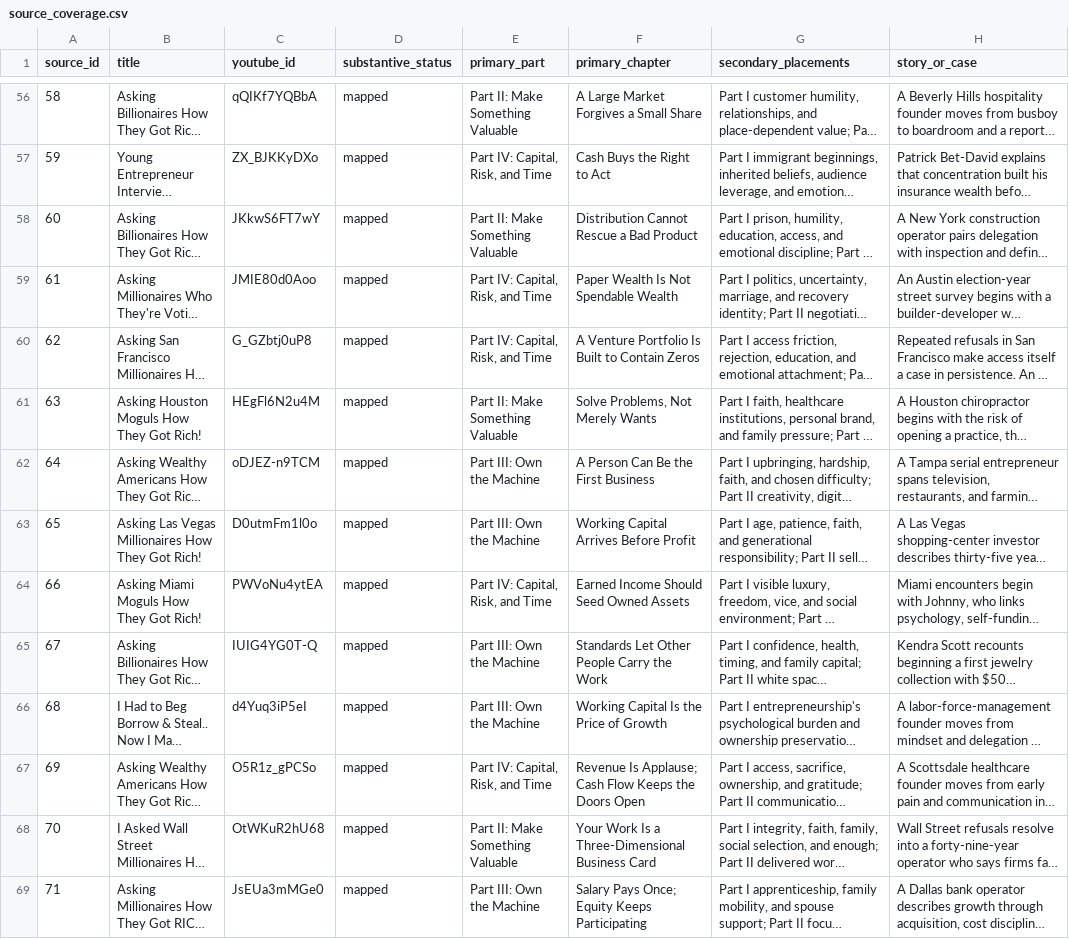
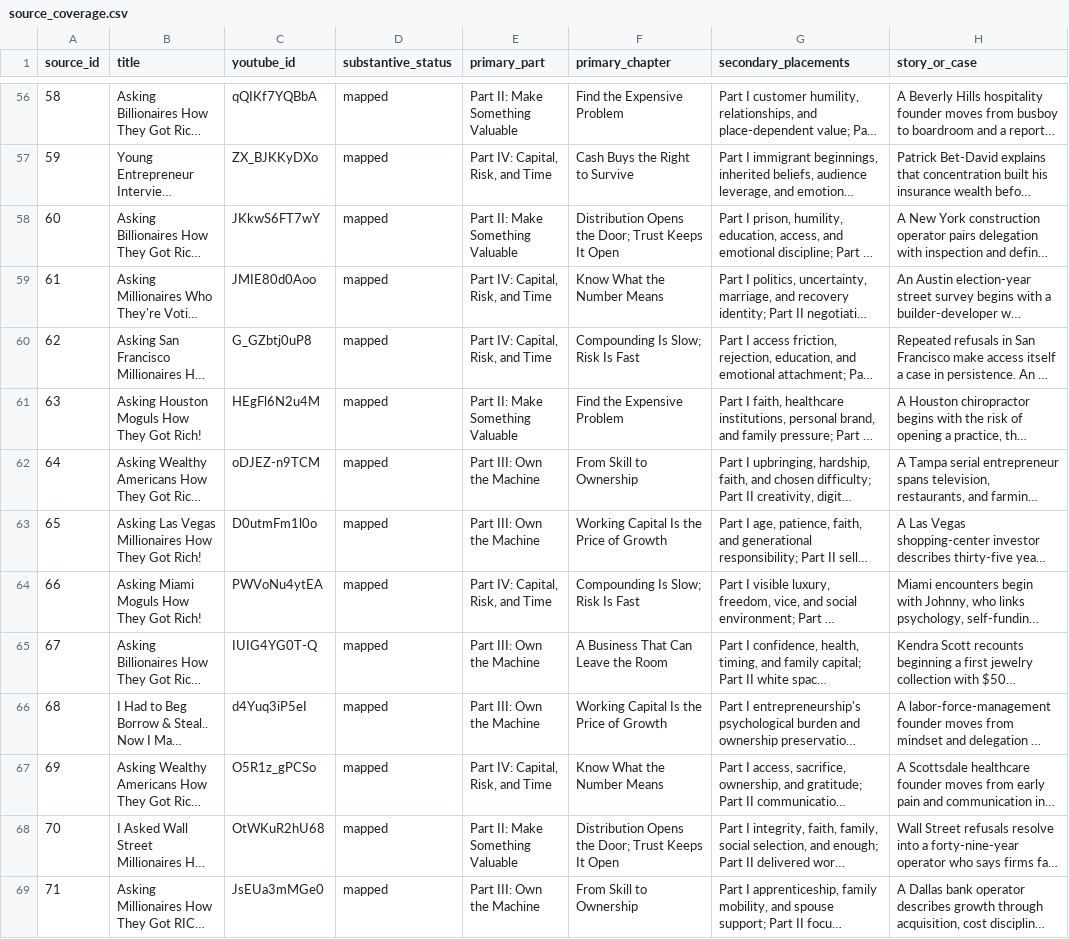
Before and after one commit to lachlanchen/LazyEarn, a CSV file: generated_course_notes/lazyearn/school-of-hard-knocks/hard-knocks-interviews/dynamic_book/editorial/source_coverage.csv, drawn as a sheet; only a part is shown, gaps mark what is left out; long unchanged cells end in …; the diff covers the shown part only; the diff names each change by its address in the sheet, - before the commit and + after, or states it on an @@ line.

Commit message:
Set the wealth book architecture

```diff
--- a/generated_course_notes/lazyearn/school-of-hard-knocks/hard-knocks-interviews/dynamic_book/editorial/source_coverage.csv
+++ b/generated_course_notes/lazyearn/school-of-hard-knocks/hard-knocks-interviews/dynamic_book/editorial/source_coverage.csv
-F56 (primary_chapter): A Large Market Forgives a Small Share
+F56 (primary_chapter): Find the Expensive Problem
-F57 (primary_chapter): Cash Buys the Right to Act
+F57 (primary_chapter): Cash Buys the Right to Survive
-F58 (primary_chapter): Distribution Cannot Rescue a Bad Product
+F58 (primary_chapter): Distribution Opens the Door; Trust Keeps It Open
-F59 (primary_chapter): Paper Wealth Is Not Spendable Wealth
+F59 (primary_chapter): Know What the Number Means
-F60 (primary_chapter): A Venture Portfolio Is Built to Contain Zeros
+F60 (primary_chapter): Compounding Is Slow; Risk Is Fast
-F61 (primary_chapter): Solve Problems, Not Merely Wants
+F61 (primary_chapter): Find the Expensive Problem
-F62 (primary_chapter): A Person Can Be the First Business
+F62 (primary_chapter): From Skill to Ownership
-F63 (primary_chapter): Working Capital Arrives Before Profit
+F63 (primary_chapter): Working Capital Is the Price of Growth
-F64 (primary_chapter): Earned Income Should Seed Owned Assets
+F64 (primary_chapter): Compounding Is Slow; Risk Is Fast
-F65 (primary_chapter): Standards Let Other People Carry the Work
+F65 (primary_chapter): A Business That Can Leave the Room
-F67 (primary_chapter): Revenue Is Applause; Cash Flow Keeps the Doors Open
+F67 (primary_chapter): Know What the Number Means
-F68 (primary_chapter): Your Work Is a Three-Dimensional Business Card
+F68 (primary_chapter): Distribution Opens the Door; Trust Keeps It Open
-F69 (primary_chapter): Salary Pays Once; Equity Keeps Participating
+F69 (primary_chapter): From Skill to Ownership
```
Also changed, not shown: 121 edited cells elsewhere in this file, 6 other files.
